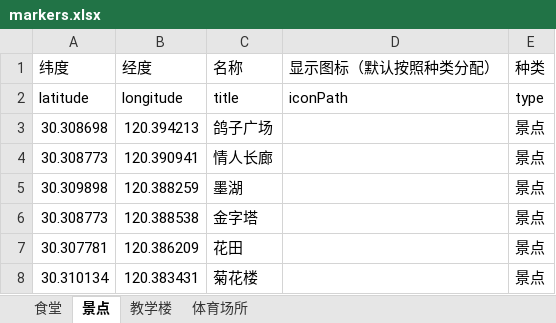
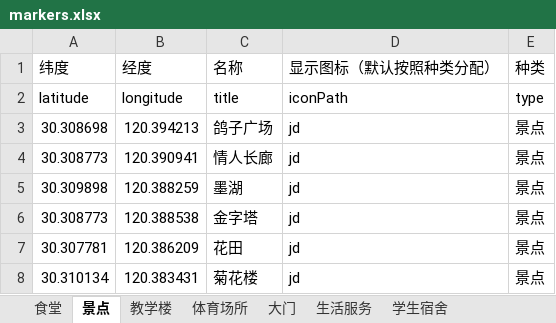
Before and after one commit to yuuFen/zjgsu-map, an Excel workbook: data/markers.xlsx, sheet 景点, drawn as a sheet; values as stored, in another font and other column widths than the file's, no borders; the diff names each change by its address in the sheet, - before the commit and + after, or states it on an @@ line.

```diff
--- a/data/markers.xlsx (sheet 景点)
+++ b/data/markers.xlsx (sheet 景点)
+sheet tab: 大门
+sheet tab: 生活服务
+sheet tab: 学生宿舍
-D3:D8 (显示图标（默认按照种类分配）): (empty)
+D3:D8 (显示图标（默认按照种类分配）): jd
```
Also changed, not shown: sheet 教学楼, sheet 体育场所, sheet 食堂, 1 other file.
